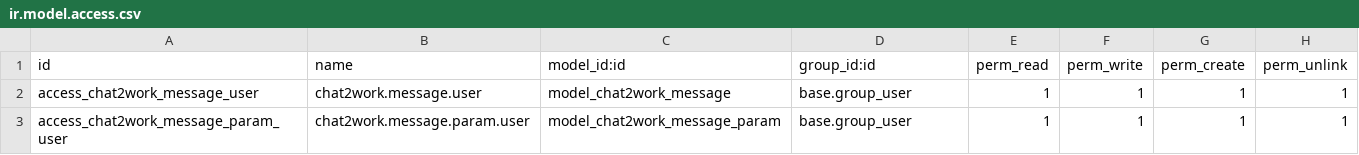
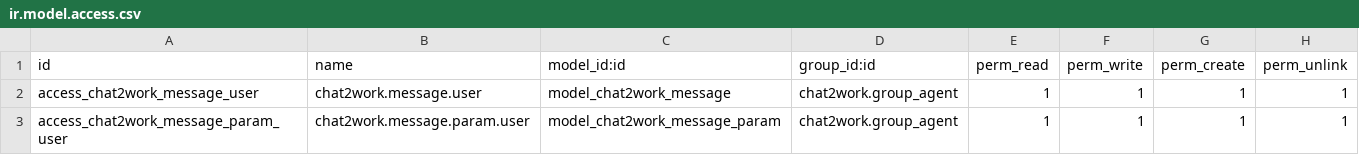
Before and after one commit to xrco-tech/piodoo, a CSV file: addons/chat2work_contact/security/ir.model.access.csv, drawn as a sheet.

```diff
--- a/addons/chat2work_contact/security/ir.model.access.csv
+++ b/addons/chat2work_contact/security/ir.model.access.csv
@@ -1,3 +1,3 @@
 id,name,model_id:id,group_id:id,perm_read,perm_write,perm_create,perm_unlink
-access_chat2work_message_user,chat2work.message.user,model_chat2work_message,base.group_user,1,1,1,1
-access_chat2work_message_param_user,chat2work.message.param.user,model_chat2work_message_param,base.group_user,1,1,1,1
+access_chat2work_message_user,chat2work.message.user,model_chat2work_message,chat2work.group_agent,1,1,1,1
+access_chat2work_message_param_user,chat2work.message.param.user,model_chat2work_message_param,chat2work.group_agent,1,1,1,1
```
Also changed, not shown: addons/chat2work/security/ir.model.access.csv, addons/chat2work_jobs/security/ir.model.access.csv, 12 other files.
